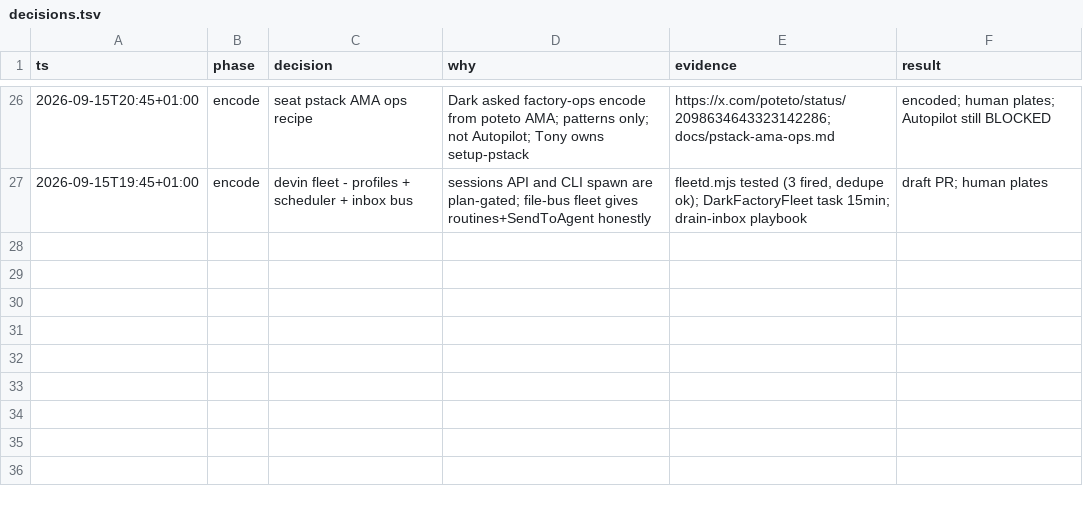
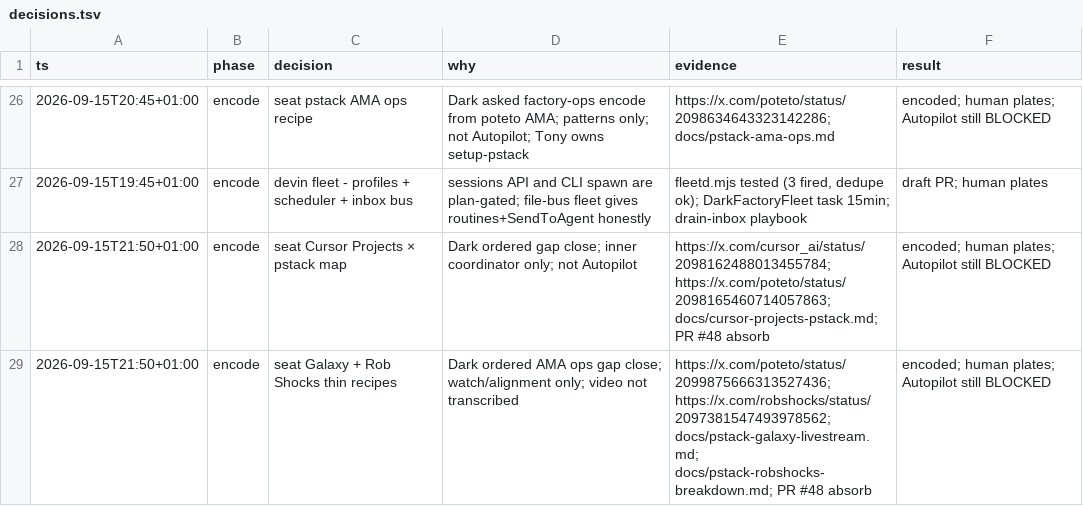
Before and after one commit to Dahhrk/dark-factory, a TSV file: audit/decisions.tsv, drawn as a sheet; only a part is shown, gaps mark what is left out; the diff names each change by its address in the sheet, - before the commit and + after, or states it on an @@ line.

Commit message:
docs(kitchen): seat Projects + Galaxy/Rob; close AMA ops gaps

```diff
--- a/audit/decisions.tsv
+++ b/audit/decisions.tsv
+row 28: 2026-09-15T21:50+01:00 | encode | seat Cursor Projects × pstack map | Dark ordered gap close; inner coordinator only; not Autopilot | https://x.com/cursor_ai/status/2098162488013455784; https://x.com/poteto/status/2098165460714057863; docs/cursor-projects-pstack.md; PR #48 absorb | encoded; human plates; Autopilot still BLOCKED
+row 29: 2026-09-15T21:50+01:00 | encode | seat Galaxy + Rob Shocks thin recipes | Dark ordered AMA ops gap close; watch/alignment only; video not transcribed | https://x.com/poteto/status/2099875666313527436; https://x.com/robshocks/status/2097381547493978562; docs/pstack-galaxy-livestream.md; docs/pstack-robshocks-breakdown.md; PR #48 absorb | encoded; human plates; Autopilot still BLOCKED
```
Also changed, not shown: 10 other files.
